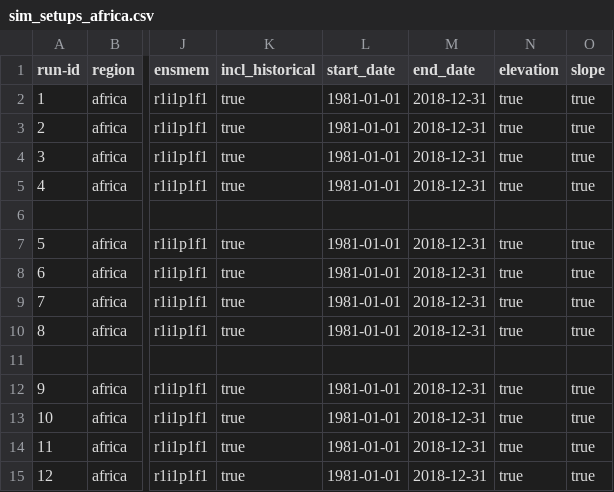
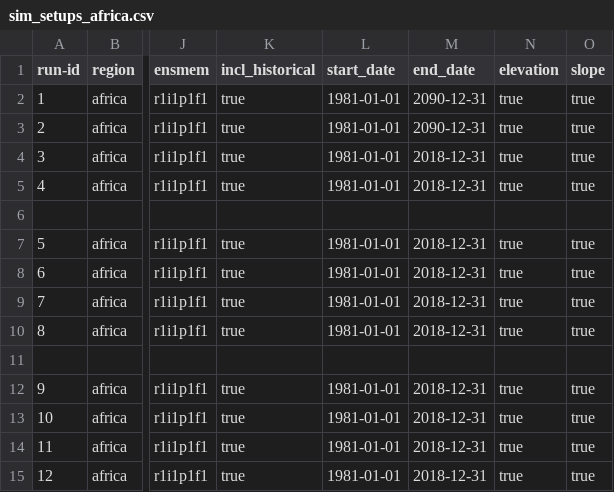
Before and after one commit to zalf-rpm/monica_africa, a CSV file: sim_setups_africa.csv, drawn as a sheet; only a part is shown, gaps mark what is left out; the diff names each change by its address in the sheet, - before the commit and + after, or states it on an @@ line.

Commit message:
Update sim_setups_africa.csv

```diff
--- a/sim_setups_africa.csv
+++ b/sim_setups_africa.csv
-M2:M3 (end_date): 2018-12-31
+M2:M3 (end_date): 2090-12-31
```
